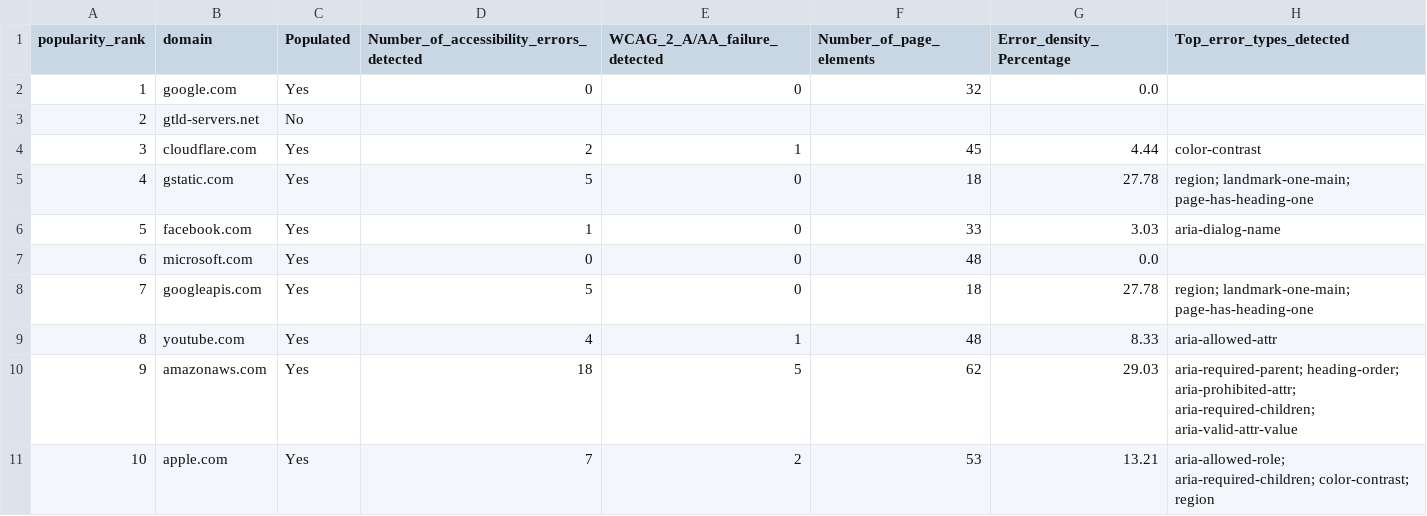
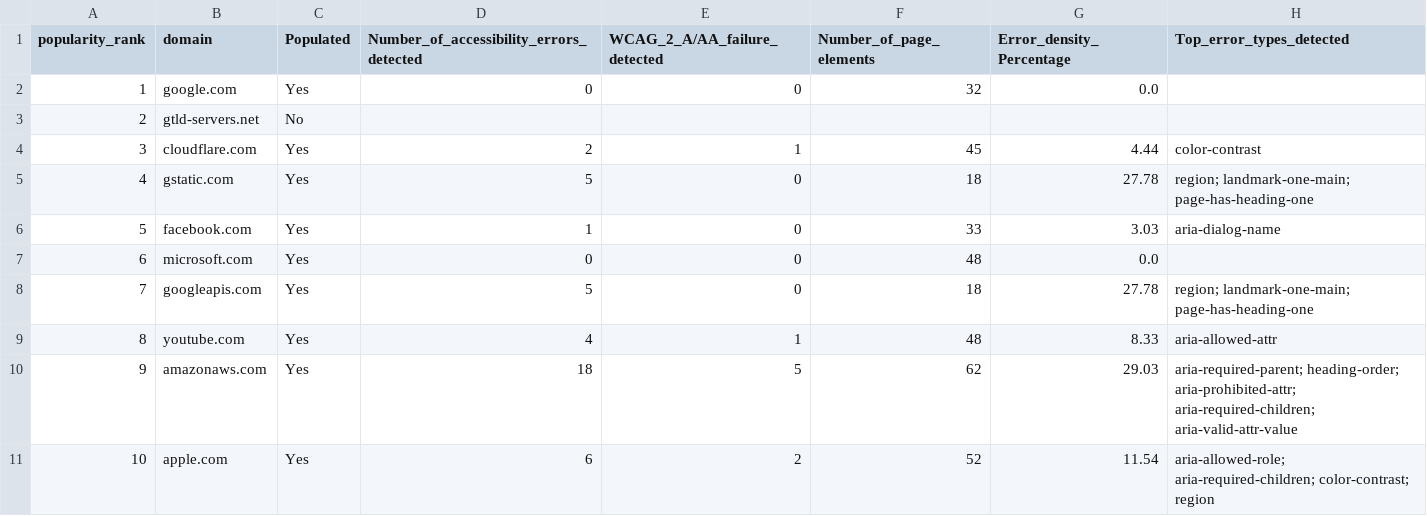
Before and after one commit to aymanapatel/qmul-dissertation, a CSV file: 2_Data/personal/results.csv, drawn as a sheet.

```diff
--- a/2_Data/personal/results.csv
+++ b/2_Data/personal/results.csv
@@ -10,2 +10,2 @@ popularity_rank,domain,Populated,Number_of_accessibility_errors_detected,WCAG_2_
 9,amazonaws.com,Yes,18,5,62,29.03,aria-required-parent; heading-order; aria-prohibited-attr; aria-required-children; aria-valid-attr-value
-10,apple.com,Yes,7,2,53,13.21,aria-allowed-role; aria-required-children; color-contrast; region
+10,apple.com,Yes,6,2,52,11.54,aria-allowed-role; aria-required-children; color-contrast; region
```
Also changed, not shown: 11 other files.
